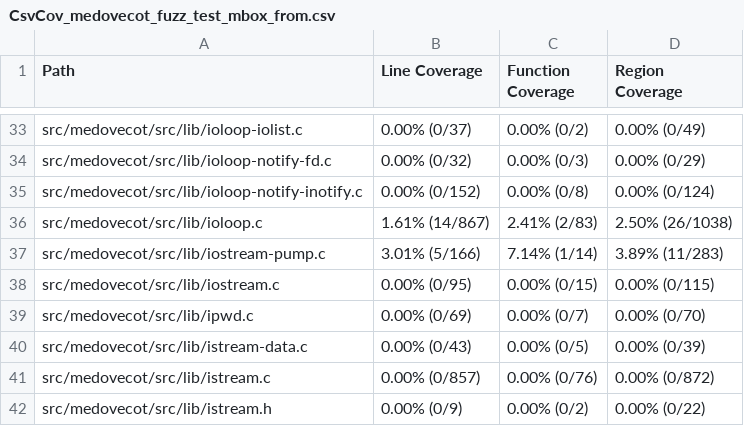
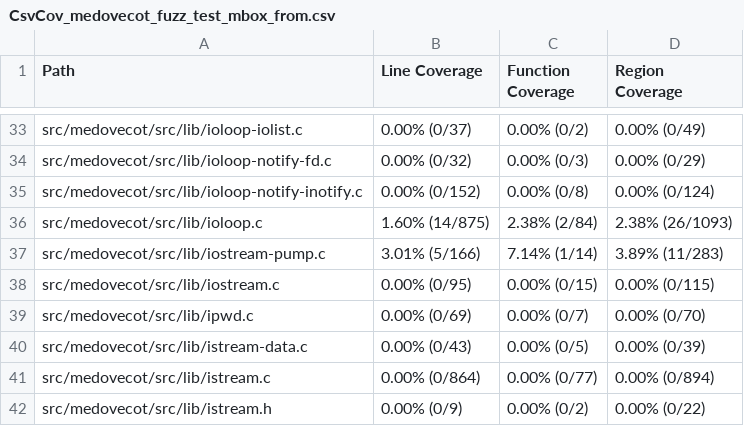
Before and after one commit to workerTmp/liossa_5, a CSV file: myWeb/CsvCov_medovecot_fuzz_test_mbox_from.csv, drawn as a sheet; only a part is shown, gaps mark what is left out; the diff covers the shown part only.

```diff
--- a/myWeb/CsvCov_medovecot_fuzz_test_mbox_from.csv
+++ b/myWeb/CsvCov_medovecot_fuzz_test_mbox_from.csv
@@ -35,3 +35,3 @@ src/medovecot/src/lib/ioloop-notify-fd.c,0.00% (0/32),0.00% (0/3),0.00% (0/29)
 src/medovecot/src/lib/ioloop-notify-inotify.c,0.00% (0/152),0.00% (0/8),0.00% (0/124)
-src/medovecot/src/lib/ioloop.c,1.61% (14/867),2.41% (2/83),2.50% (26/1038)
+src/medovecot/src/lib/ioloop.c,1.60% (14/875),2.38% (2/84),2.38% (26/1093)
 src/medovecot/src/lib/iostream-pump.c,3.01% (5/166),7.14% (1/14),3.89% (11/283)
@@ -40,3 +40,3 @@ src/medovecot/src/lib/ipwd.c,0.00% (0/69),0.00% (0/7),0.00% (0/70)
 src/medovecot/src/lib/istream-data.c,0.00% (0/43),0.00% (0/5),0.00% (0/39)
-src/medovecot/src/lib/istream.c,0.00% (0/857),0.00% (0/76),0.00% (0/872)
+src/medovecot/src/lib/istream.c,0.00% (0/864),0.00% (0/77),0.00% (0/894)
 src/medovecot/src/lib/istream.h,0.00% (0/9),0.00% (0/2),0.00% (0/22)
```
Also changed, not shown: 2 added rows and 28 edited cells elsewhere in this file, 2 other files.
